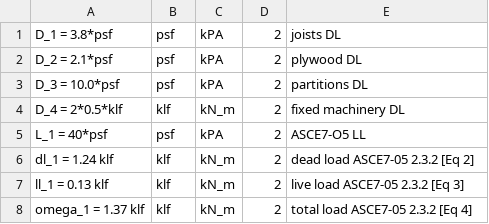
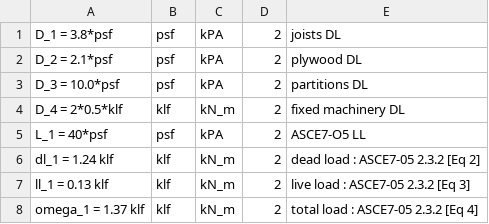
Before and after one commit to rivt-info/rivt-simple-doc, a CSV file: v000-2.csv, drawn as a sheet.

```diff
--- a/v000-2.csv
+++ b/v000-2.csv
@@ -5,4 +5,4 @@ D_4 = 2*0.5*klf,klf,kN_m,2,fixed machinery  DL
 L_1 = 40*psf,psf,kPA,2,ASCE7-O5 LL
-dl_1 = 1.24 klf,klf,kN_m,2,dead load ASCE7-05 2.3.2   [Eq 2]
-ll_1 = 0.13 klf,klf,kN_m,2,live load ASCE7-05 2.3.2  [Eq 3]
-omega_1 = 1.37 klf,klf,kN_m,2,total load ASCE7-05 2.3.2  [Eq 4]
+dl_1 = 1.24 klf,klf,kN_m,2,dead load : ASCE7-05 2.3.2   [Eq 2]
+ll_1 = 0.13 klf,klf,kN_m,2,live load : ASCE7-05 2.3.2  [Eq 3]
+omega_1 = 1.37 klf,klf,kN_m,2,total load : ASCE7-05 2.3.2  [Eq 4]
```
Also changed, not shown: 4 other files.
